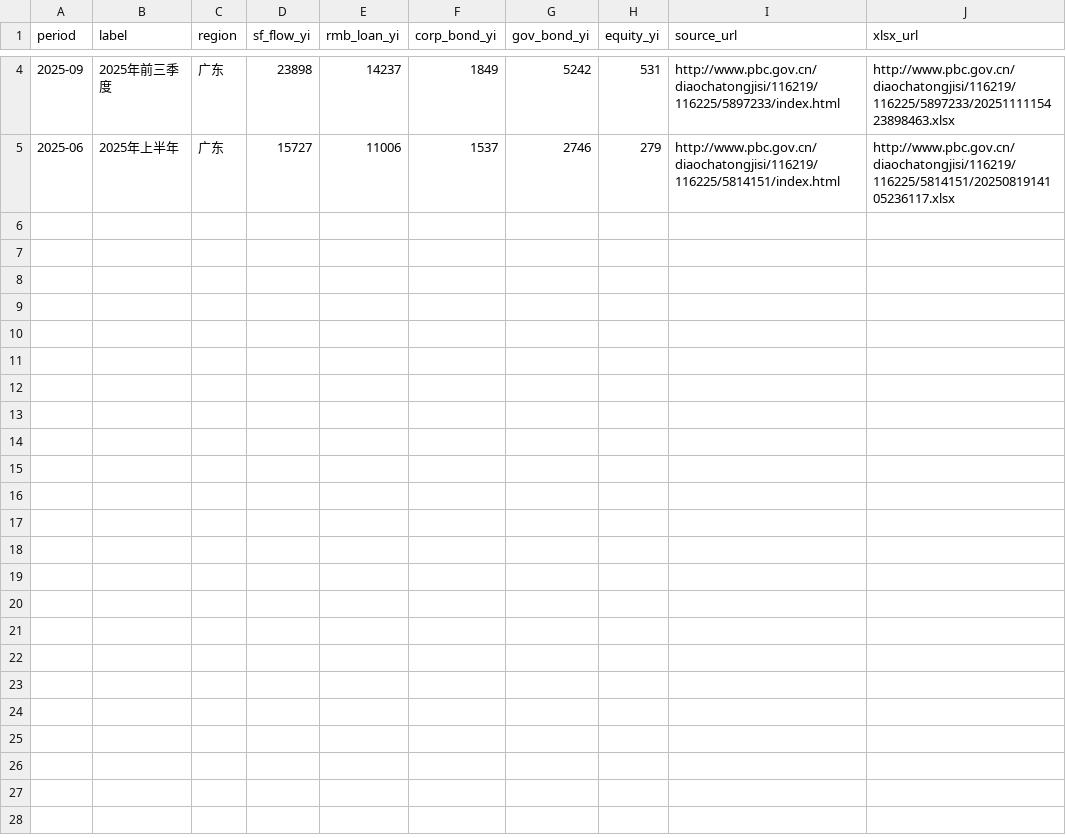
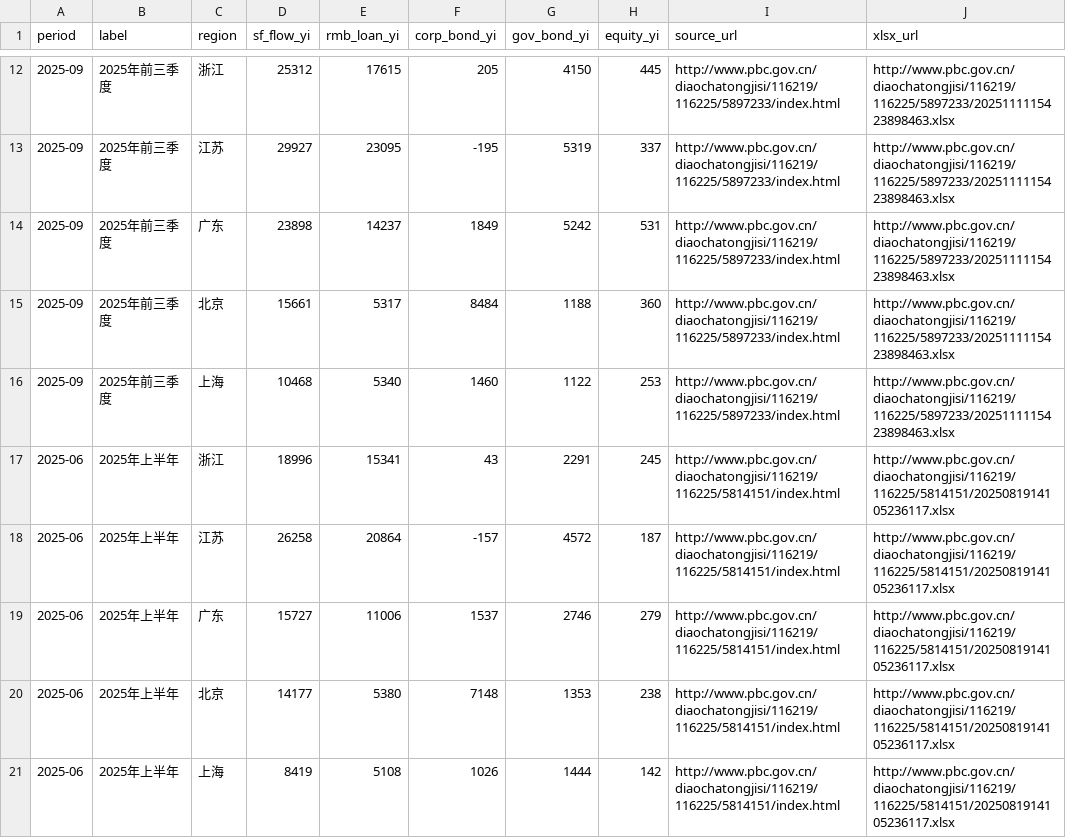
Before and after one commit to xuefeng0324/realty, a CSV file: realty_app/static/seed/pbc_region_sf.csv, drawn as a sheet; only a part is shown, gaps mark what is left out; the diff covers the shown part only.

Commit message:
feat(app): v1.121.109 地区社融苏浙京沪对照
同一 XLSX 扩抓苏浙京沪；广东卡展示同期省份对照；记录 RRR/H5 smoke 暂不可用。

```diff
--- a/realty_app/static/seed/pbc_region_sf.csv
+++ b/realty_app/static/seed/pbc_region_sf.csv
@@ -4,2 +12,10 @@ period,label,region,sf_flow_yi,rmb_loan_yi,corp_bond_yi,gov_bond_yi,equity_yi,so
+2025-09,2025年前三季度,浙江,25312,17615,205,4150,445,http://www.pbc.gov.cn/diaochatongjisi/116219/116225/5897233/index.html,http://www.pbc.gov.cn/diaochatongjisi/116219/116225/5897233/2025111115423898463.xlsx
+2025-09,2025年前三季度,江苏,29927,23095,-195,5319,337,http://www.pbc.gov.cn/diaochatongjisi/116219/116225/5897233/index.html,http://www.pbc.gov.cn/diaochatongjisi/116219/116225/5897233/2025111115423898463.xlsx
 2025-09,2025年前三季度,广东,23898,14237,1849,5242,531,http://www.pbc.gov.cn/diaochatongjisi/116219/116225/5897233/index.html,http://www.pbc.gov.cn/diaochatongjisi/116219/116225/5897233/2025111115423898463.xlsx
+2025-09,2025年前三季度,北京,15661,5317,8484,1188,360,http://www.pbc.gov.cn/diaochatongjisi/116219/116225/5897233/index.html,http://www.pbc.gov.cn/diaochatongjisi/116219/116225/5897233/2025111115423898463.xlsx
+2025-09,2025年前三季度,上海,10468,5340,1460,1122,253,http://www.pbc.gov.cn/diaochatongjisi/116219/116225/5897233/index.html,http://www.pbc.gov.cn/diaochatongjisi/116219/116225/5897233/2025111115423898463.xlsx
+2025-06,2025年上半年,浙江,18996,15341,43,2291,245,http://www.pbc.gov.cn/diaochatongjisi/116219/116225/5814151/index.html,http://www.pbc.gov.cn/diaochatongjisi/116219/116225/5814151/2025081914105236117.xlsx
+2025-06,2025年上半年,江苏,26258,20864,-157,4572,187,http://www.pbc.gov.cn/diaochatongjisi/116219/116225/5814151/index.html,http://www.pbc.gov.cn/diaochatongjisi/116219/116225/5814151/2025081914105236117.xlsx
 2025-06,2025年上半年,广东,15727,11006,1537,2746,279,http://www.pbc.gov.cn/diaochatongjisi/116219/116225/5814151/index.html,http://www.pbc.gov.cn/diaochatongjisi/116219/116225/5814151/2025081914105236117.xlsx
+2025-06,2025年上半年,北京,14177,5380,7148,1353,238,http://www.pbc.gov.cn/diaochatongjisi/116219/116225/5814151/index.html,http://www.pbc.gov.cn/diaochatongjisi/116219/116225/5814151/2025081914105236117.xlsx
+2025-06,2025年上半年,上海,8419,5108,1026,1444,142,http://www.pbc.gov.cn/diaochatongjisi/116219/116225/5814151/index.html,http://www.pbc.gov.cn/diaochatongjisi/116219/116225/5814151/2025081914105236117.xlsx
```
Also changed, not shown: 8 added rows elsewhere in this file, 12 other files.
